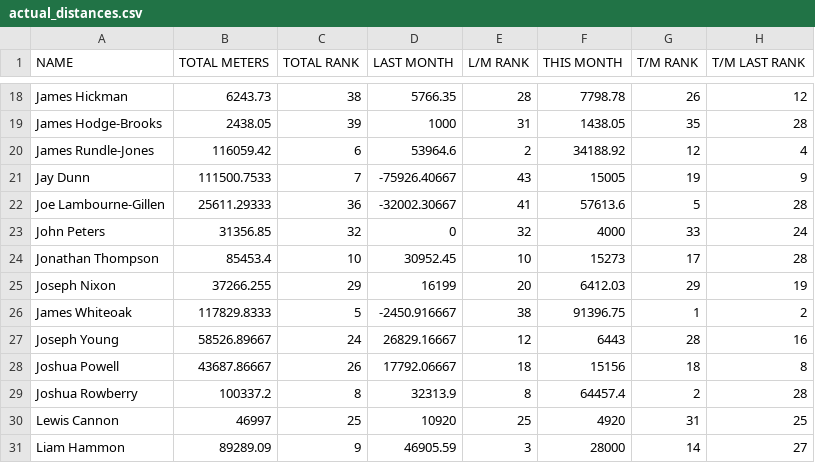
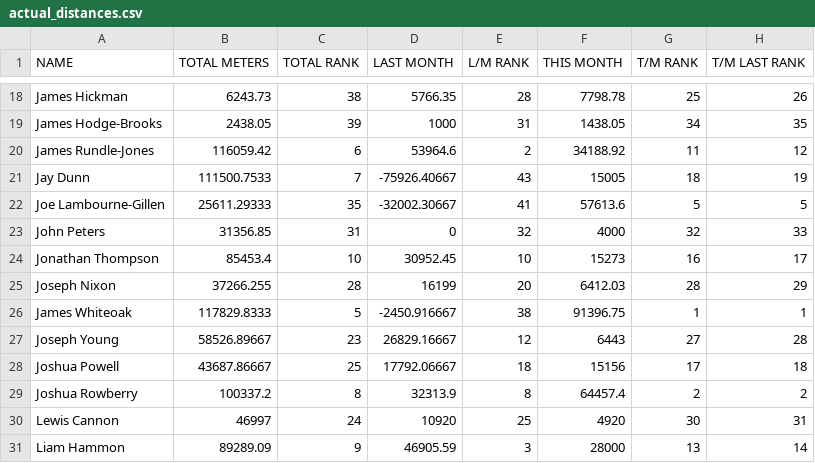
Before and after one commit to HeWearsSpandex/apps, a CSV file: data/actual_distances.csv, drawn as a sheet; only a part is shown, gaps mark what is left out; the diff covers the shown part only; the diff names each change by its address in the sheet, - before the commit and + after, or states it on an @@ line.

```diff
--- a/data/actual_distances.csv
+++ b/data/actual_distances.csv
-G18 (T/M RANK): 26
+G18 (T/M RANK): 25
-H18 (T/M LAST RANK): 12
+H18 (T/M LAST RANK): 26
-G19 (T/M RANK): 35
+G19 (T/M RANK): 34
-H19 (T/M LAST RANK): 28
+H19 (T/M LAST RANK): 35
-G20 (T/M RANK): 12
+G20 (T/M RANK): 11
-H20 (T/M LAST RANK): 4
+H20 (T/M LAST RANK): 12
-G21 (T/M RANK): 19
+G21 (T/M RANK): 18
-H21 (T/M LAST RANK): 9
+H21 (T/M LAST RANK): 19
-C22 (TOTAL RANK): 36
+C22 (TOTAL RANK): 35
-H22 (T/M LAST RANK): 28
+H22 (T/M LAST RANK): 5
-C23 (TOTAL RANK): 32
+C23 (TOTAL RANK): 31
-G23 (T/M RANK): 33
+G23 (T/M RANK): 32
-H23 (T/M LAST RANK): 24
+H23 (T/M LAST RANK): 33
-G24 (T/M RANK): 17
+G24 (T/M RANK): 16
-H24 (T/M LAST RANK): 28
+H24 (T/M LAST RANK): 17
-C25 (TOTAL RANK): 29
+C25 (TOTAL RANK): 28
-G25 (T/M RANK): 29
+G25 (T/M RANK): 28
-H25 (T/M LAST RANK): 19
+H25 (T/M LAST RANK): 29
-H26 (T/M LAST RANK): 2
+H26 (T/M LAST RANK): 1
-C27 (TOTAL RANK): 24
+C27 (TOTAL RANK): 23
-G27 (T/M RANK): 28
+G27 (T/M RANK): 27
-H27 (T/M LAST RANK): 16
+H27 (T/M LAST RANK): 28
-C28 (TOTAL RANK): 26
+C28 (TOTAL RANK): 25
-G28 (T/M RANK): 18
+G28 (T/M RANK): 17
-H28 (T/M LAST RANK): 8
+H28 (T/M LAST RANK): 18
-H29 (T/M LAST RANK): 28
+H29 (T/M LAST RANK): 2
-C30 (TOTAL RANK): 25
+C30 (TOTAL RANK): 24
-G30 (T/M RANK): 31
+G30 (T/M RANK): 30
-H30 (T/M LAST RANK): 25
+H30 (T/M LAST RANK): 31
-G31 (T/M RANK): 14
+G31 (T/M RANK): 13
-H31 (T/M LAST RANK): 27
+H31 (T/M LAST RANK): 14
```
Also changed, not shown: 2 added rows and 65 edited cells elsewhere in this file.
